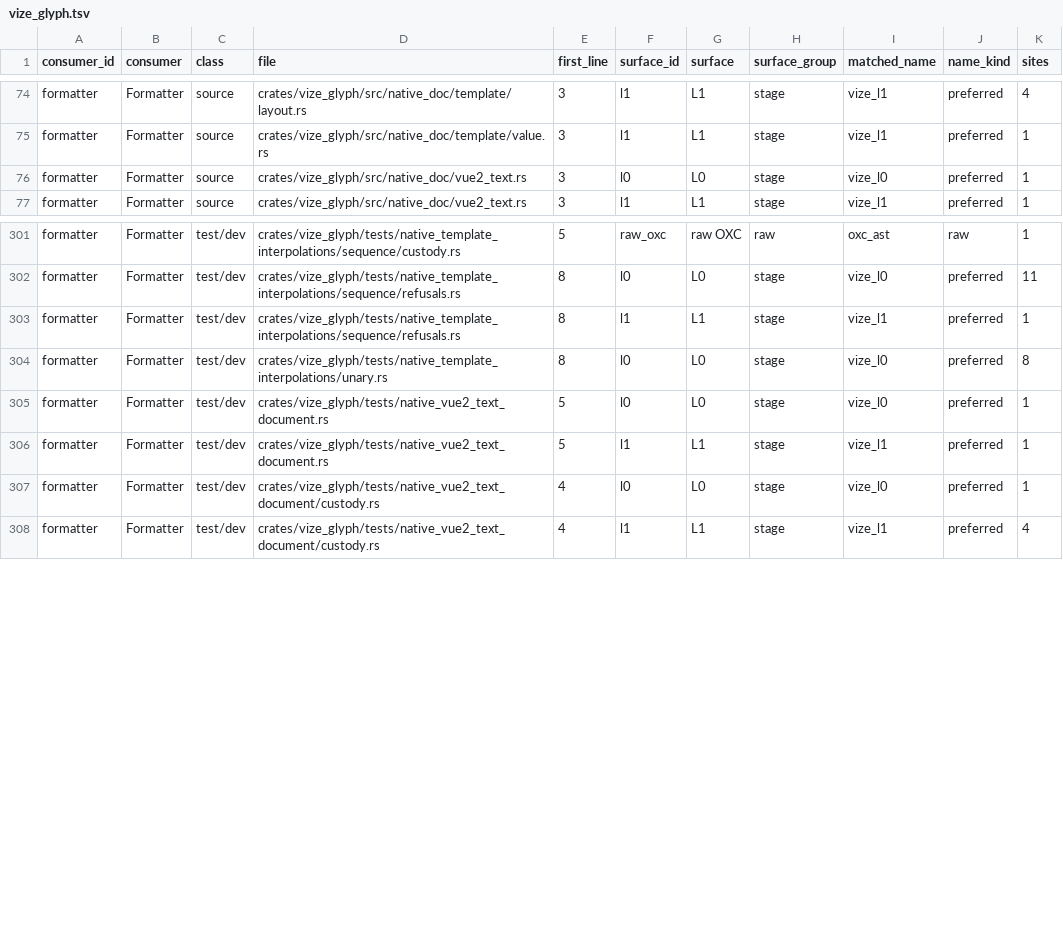
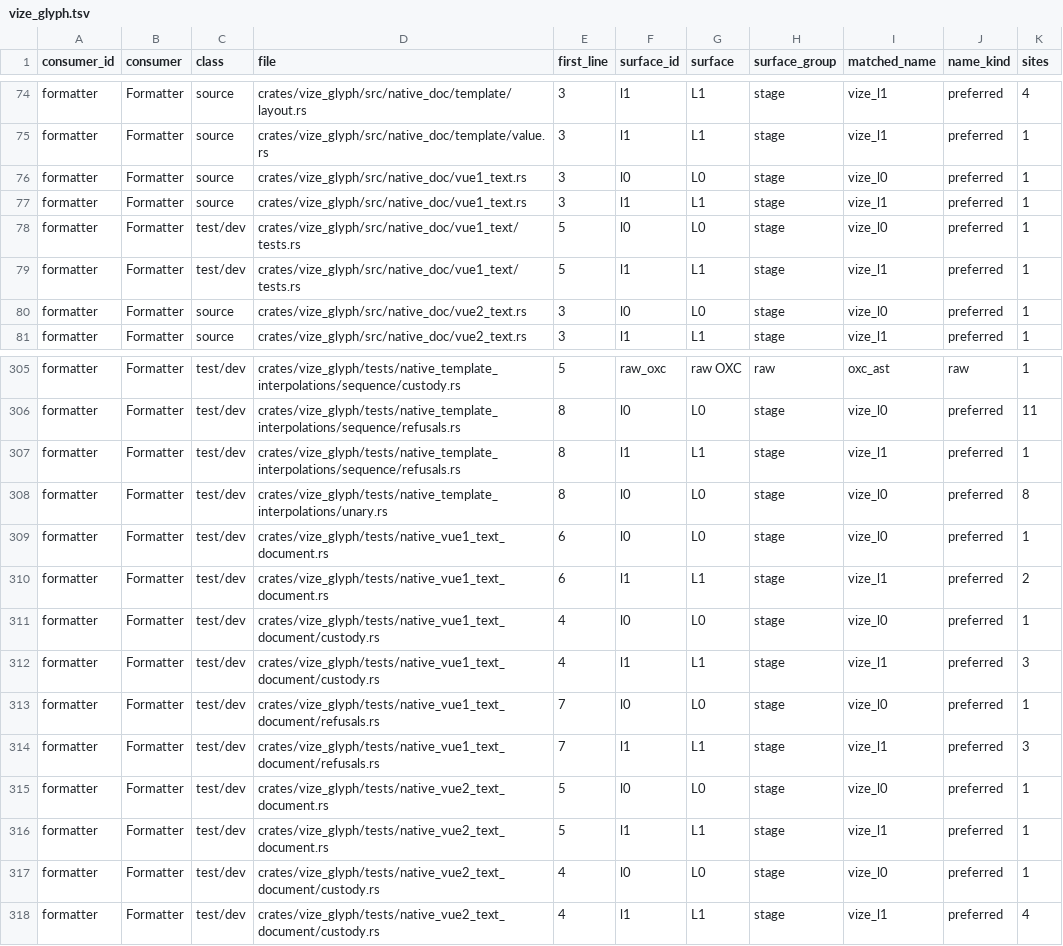
Before and after one commit to Hebilicious/vize, a TSV file: docs/davinci/plan/consumer-migration-surfaces/formatter/vize_glyph.tsv, drawn as a sheet; only a part is shown, gaps mark what is left out; the diff names each change by its address in the sheet, - before the commit and + after, or states it on an @@ line.

Commit message:
feat(formatter): preserve original Vue 1 callback documents (#7777)
* feat(formatter): preserve original Vue 1 callback documents

* test(formatter): assert exact Vue 1 line endings

```diff
--- a/docs/davinci/plan/consumer-migration-surfaces/formatter/vize_glyph.tsv
+++ b/docs/davinci/plan/consumer-migration-surfaces/formatter/vize_glyph.tsv
+row 76: formatter | Formatter | source | crates/vize_glyph/src/native_doc/vue1_text.rs | 3 | l0 | L0 | stage | vize_l0 | preferred | 1
+row 77: formatter | Formatter | source | crates/vize_glyph/src/native_doc/vue1_text.rs | 3 | l1 | L1 | stage | vize_l1 | preferred | 1
+row 78: formatter | Formatter | test/dev | crates/vize_glyph/src/native_doc/vue1_text/tests.rs | 5 | l0 | L0 | stage | vize_l0 | preferred | 1
+row 79: formatter | Formatter | test/dev | crates/vize_glyph/src/native_doc/vue1_text/tests.rs | 5 | l1 | L1 | stage | vize_l1 | preferred | 1
+row 309: formatter | Formatter | test/dev | crates/vize_glyph/tests/native_vue1_text_document.rs | 6 | l0 | L0 | stage | vize_l0 | preferred | 1
+row 310: formatter | Formatter | test/dev | crates/vize_glyph/tests/native_vue1_text_document.rs | 6 | l1 | L1 | stage | vize_l1 | preferred | 2
+row 311: formatter | Formatter | test/dev | crates/vize_glyph/tests/native_vue1_text_document/custody.rs | 4 | l0 | L0 | stage | vize_l0 | preferred | 1
+row 312: formatter | Formatter | test/dev | crates/vize_glyph/tests/native_vue1_text_document/custody.rs | 4 | l1 | L1 | stage | vize_l1 | preferred | 3
+row 313: formatter | Formatter | test/dev | crates/vize_glyph/tests/native_vue1_text_document/refusals.rs | 7 | l0 | L0 | stage | vize_l0 | preferred | 1
+row 314: formatter | Formatter | test/dev | crates/vize_glyph/tests/native_vue1_text_document/refusals.rs | 7 | l1 | L1 | stage | vize_l1 | preferred | 3
```
Also changed, not shown: 16 other files.
